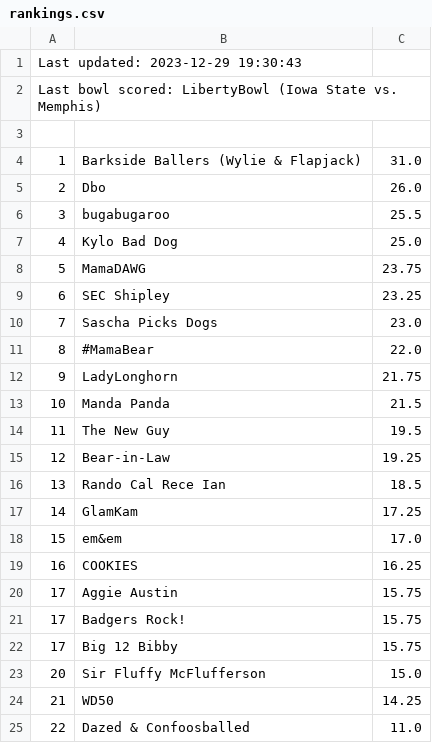
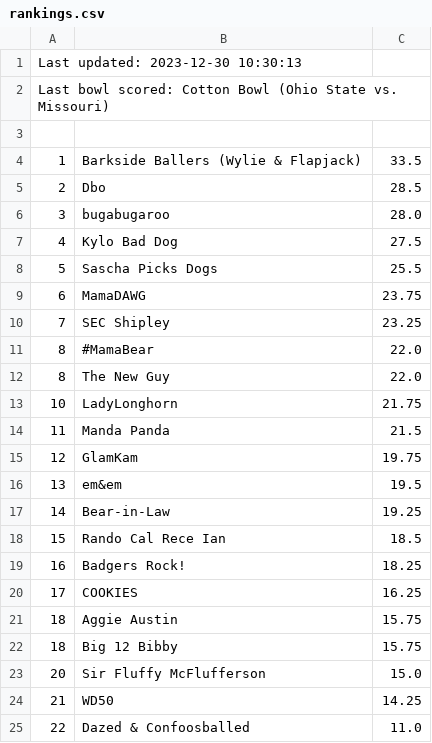
Before and after one commit to jorodo/jorodo.github.io, a CSV file: bowl_pool/2023-2024/rankings.csv, drawn as a sheet.

```diff
--- a/bowl_pool/2023-2024/rankings.csv
+++ b/bowl_pool/2023-2024/rankings.csv
@@ -1,23 +1,23 @@
-Last updated:  2023-12-29 19:30:43
-Last bowl scored:  LibertyBowl (Iowa State vs. Memphis)
+Last updated:  2023-12-30 10:30:13
+Last bowl scored:  Cotton Bowl (Ohio State vs. Missouri)
 
-1,Barkside Ballers (Wylie & Flapjack),31.0
-2,Dbo,26.0
-3,bugabugaroo,25.5
-4,Kylo Bad Dog,25.0
-5,MamaDAWG,23.75
-6,SEC Shipley,23.25
-7,Sascha Picks Dogs,23.0
+1,Barkside Ballers (Wylie & Flapjack),33.5
+2,Dbo,28.5
+3,bugabugaroo,28.0
+4,Kylo Bad Dog,27.5
+5,Sascha Picks Dogs,25.5
+6,MamaDAWG,23.75
+7,SEC Shipley,23.25
 8,#MamaBear,22.0
-9,LadyLonghorn,21.75
-10,Manda Panda,21.5
-11,The New Guy,19.5
-12,Bear-in-Law,19.25
-13,Rando Cal Rece Ian,18.5
-14,GlamKam,17.25
-15,em&em,17.0
-16,COOKIES,16.25
-17,Aggie Austin,15.75
-17,Badgers Rock!,15.75
-17,Big 12 Bibby,15.75
+8,The New Guy,22.0
+10,LadyLonghorn,21.75
+11,Manda Panda,21.5
+12,GlamKam,19.75
+13,em&em,19.5
+14,Bear-in-Law,19.25
+15,Rando Cal Rece Ian,18.5
+16,Badgers Rock!,18.25
+17,COOKIES,16.25
+18,Aggie Austin,15.75
+18,Big 12 Bibby,15.75
 20,Sir Fluffy McFlufferson,15.0
```
Also changed, not shown: bowl_pool/2023-2024/results.csv, 9 other files.
